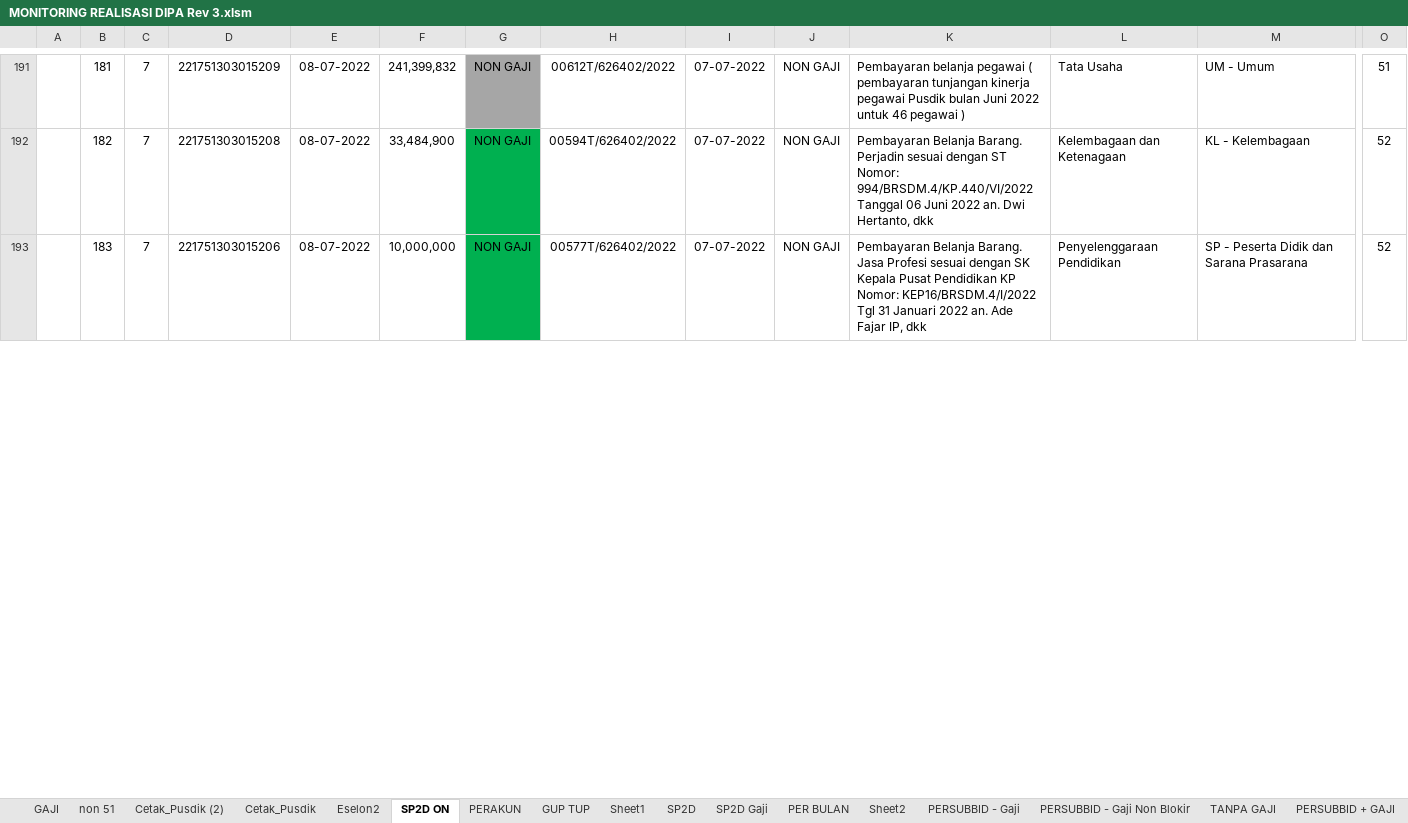
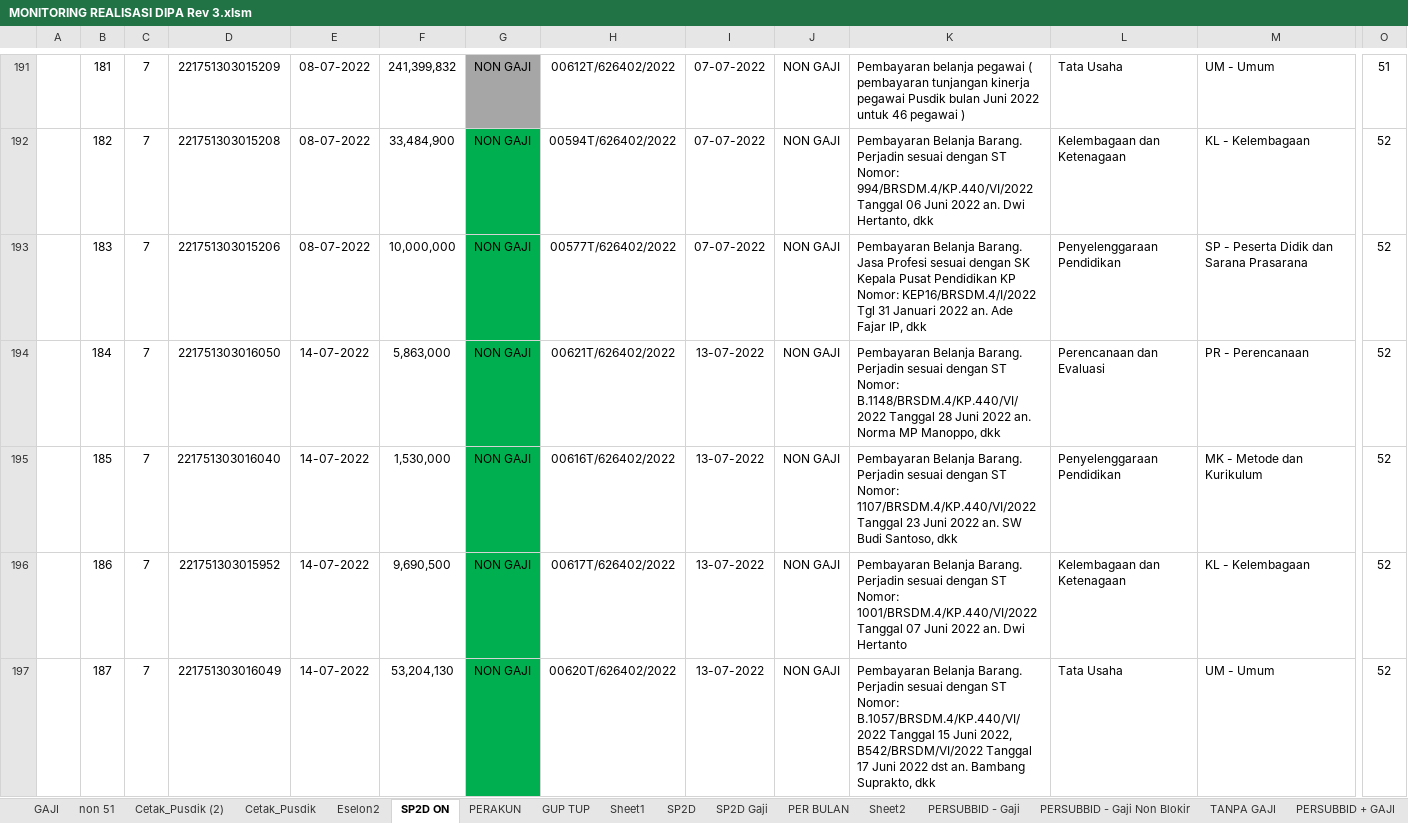
Before and after one commit to arifxl42/TA.2022, an Excel workbook: MONITORING REALISASI DIPA Rev 3.xlsm, sheet SP2D ON, drawn as a sheet; only a part is shown, gaps mark what is left out; values as stored, in another font and other column widths than the file's, no borders; charts and pictures and conditional formats and table styles not drawn; rows hold the shown columns only; the diff covers the shown part only; the diff names each change by its address in the sheet, - before the commit and + after, or states it on an @@ line.

```diff
--- a/MONITORING REALISASI DIPA Rev 3.xlsm (sheet SP2D ON)
+++ b/MONITORING REALISASI DIPA Rev 3.xlsm (sheet SP2D ON)
+row 194:  | 184 | 7 | 221751303016050 | 14-07-2022 | 5,863,000 | NON GAJI | 00621T/626402/2022 | 13-07-2022 | NON GAJI | Pembayaran Belanja Barang. Perjadin sesuai dengan ST Nomor: B.1148/BRSDM.4/KP.440/VI/2022 Tanggal 28 Juni 2022 an. Norma MP Manoppo, dkk | Perencanaan dan Evaluasi | PR - Perencanaan | 52
+row 195:  | 185 | 7 | 221751303016040 | 14-07-2022 | 1,530,000 | NON GAJI | 00616T/626402/2022 | 13-07-2022 | NON GAJI | Pembayaran Belanja Barang. Perjadin sesuai dengan ST Nomor: 1107/BRSDM.4/KP.440/VI/2022 Tanggal 23 Juni 2022 an. SW Budi Santoso, dkk | Penyelenggaraan Pendidikan | MK - Metode dan Kurikulum | 52
+row 196:  | 186 | 7 | 221751303015952 | 14-07-2022 | 9,690,500 | NON GAJI | 00617T/626402/2022 | 13-07-2022 | NON GAJI | Pembayaran Belanja Barang. Perjadin sesuai dengan ST Nomor: 1001/BRSDM.4/KP.440/VI/2022 Tanggal 07 Juni 2022 an. Dwi Hertanto | Kelembagaan dan Ketenagaan | KL - Kelembagaan | 52
+row 197:  | 187 | 7 | 221751303016049 | 14-07-2022 | 53,204,130 | NON GAJI | 00620T/626402/2022 | 13-07-2022 | NON GAJI | Pembayaran Belanja Barang. Perjadin sesuai dengan ST Nomor: B.1057/BRSDM.4/KP.440/VI/2022 Tanggal 15 Juni 2022, B542/BRSDM/VI/2022 Tanggal 17 Juni 2022 dst an. Bambang Suprakto, dkk | Tata Usaha | UM - Umum | 52
```
Also changed, not shown: 8 added rows and 4 edited cells elsewhere in this sheet, sheet PERAKUN, sheet PERSUBBID - Gaji Non Blokir, sheet PERSUBBID + GAJI Non Blokir, sheet SP2D, sheet PERSUBBID - Gaji, sheet PERSUBBID + GAJI, 1 more sheet, hidden cells, charts or pictures.
